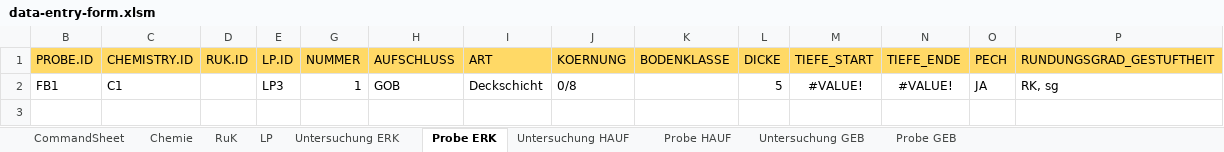
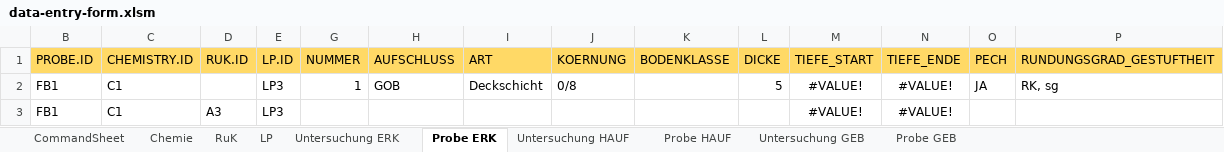
Before and after one commit to mkuenzl/sbt-generator, an Excel workbook: resources/data-entry-form.xlsm, sheet Probe ERK, drawn as a sheet; only a part is shown; values as stored, in another font and other column widths than the file's, no borders; table styles not drawn; rows hold the shown columns only; the diff names each change by its address in the sheet, - before the commit and + after, or states it on an @@ line.

```diff
--- a/resources/data-entry-form.xlsm (sheet Probe ERK)
+++ b/resources/data-entry-form.xlsm (sheet Probe ERK)
+row 3: FB1 | C1 | A3 | LP3 |  |  |  |  |  |  | #VALUE! | #VALUE!
```
Also changed, not shown: sheet Untersuchung ERK, sheet LP, sheet RuK, hidden cells, charts or pictures.
